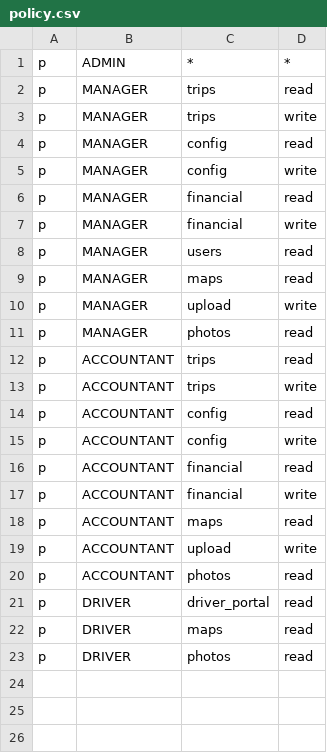
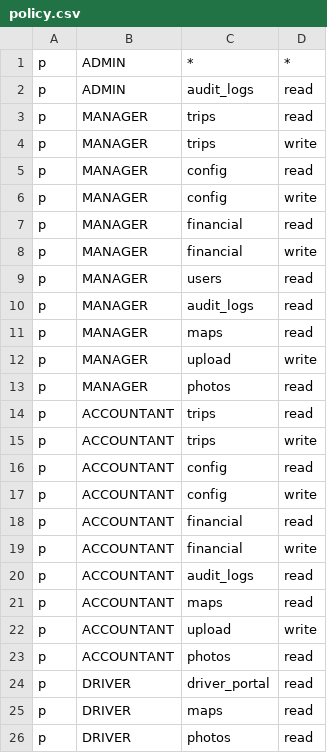
Before and after one commit to 4rankng/nepocorp, a CSV file: backend/src/casbin/policy.csv, drawn as a sheet; the diff names each change by its address in the sheet, - before the commit and + after, or states it on an @@ line.

```diff
--- a/backend/src/casbin/policy.csv
+++ b/backend/src/casbin/policy.csv
+row 2: p | ADMIN | audit_logs | read
+row 10: p | MANAGER | audit_logs | read
+row 20: p | ACCOUNTANT | audit_logs | read
```
Also changed, not shown: 15 other files.
